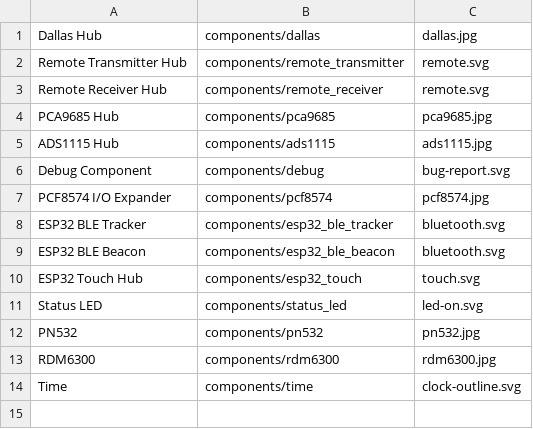
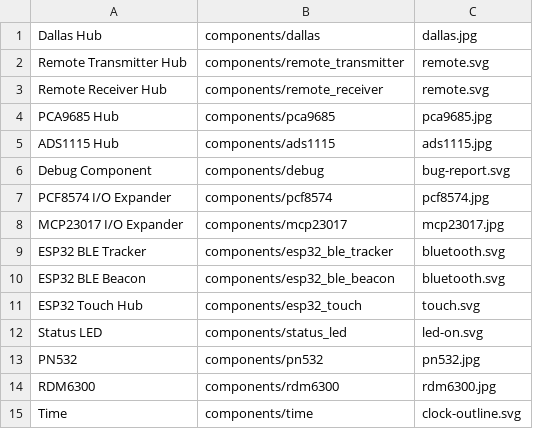
Before and after one commit to esphome/esphome-docs, a CSV file: esphomeyaml/misc.csv, drawn as a sheet; the diff names each change by its address in the sheet, - before the commit and + after, or states it on an @@ line.

```diff
--- a/esphomeyaml/misc.csv
+++ b/esphomeyaml/misc.csv
+row 8: MCP23017 I/O Expander | components/mcp23017 | mcp23017.jpg
```
Also changed, not shown: 5 other files.
